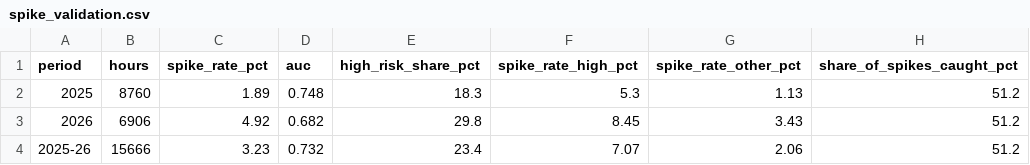
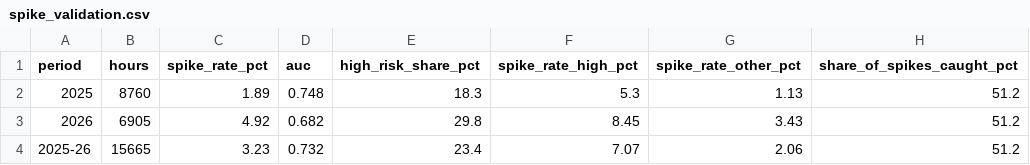
Before and after one commit to RendellRich/maya-forecasting-v2, a CSV file: app/data/spike_validation.csv, drawn as a sheet.

```diff
--- a/app/data/spike_validation.csv
+++ b/app/data/spike_validation.csv
@@ -2,3 +2,3 @@ period,hours,spike_rate_pct,auc,high_risk_share_pct,spike_rate_high_pct,spike_ra
 2025,8760,1.89,0.748,18.3,5.3,1.13,51.2
-2026,6906,4.92,0.682,29.8,8.45,3.43,51.2
-2025-26,15666,3.23,0.732,23.4,7.07,2.06,51.2
+2026,6905,4.92,0.682,29.8,8.45,3.43,51.2
+2025-26,15665,3.23,0.732,23.4,7.07,2.06,51.2
```
Also changed, not shown: app/data/savings_ci.csv, app/data/strategy_results.csv, 8 other files.
